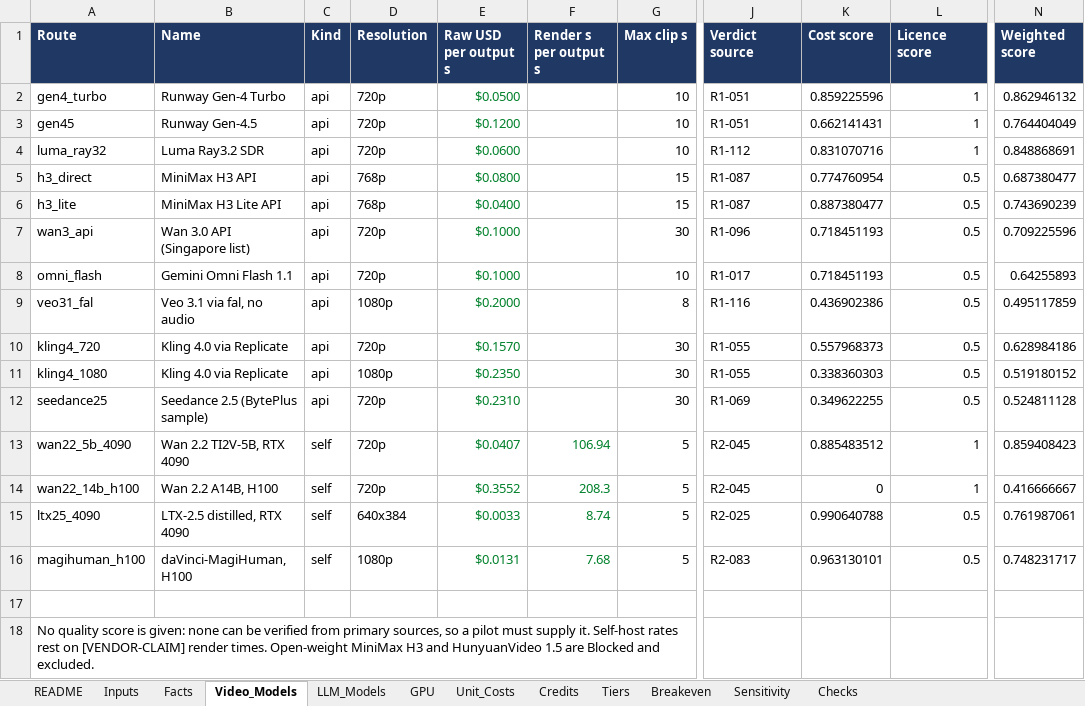
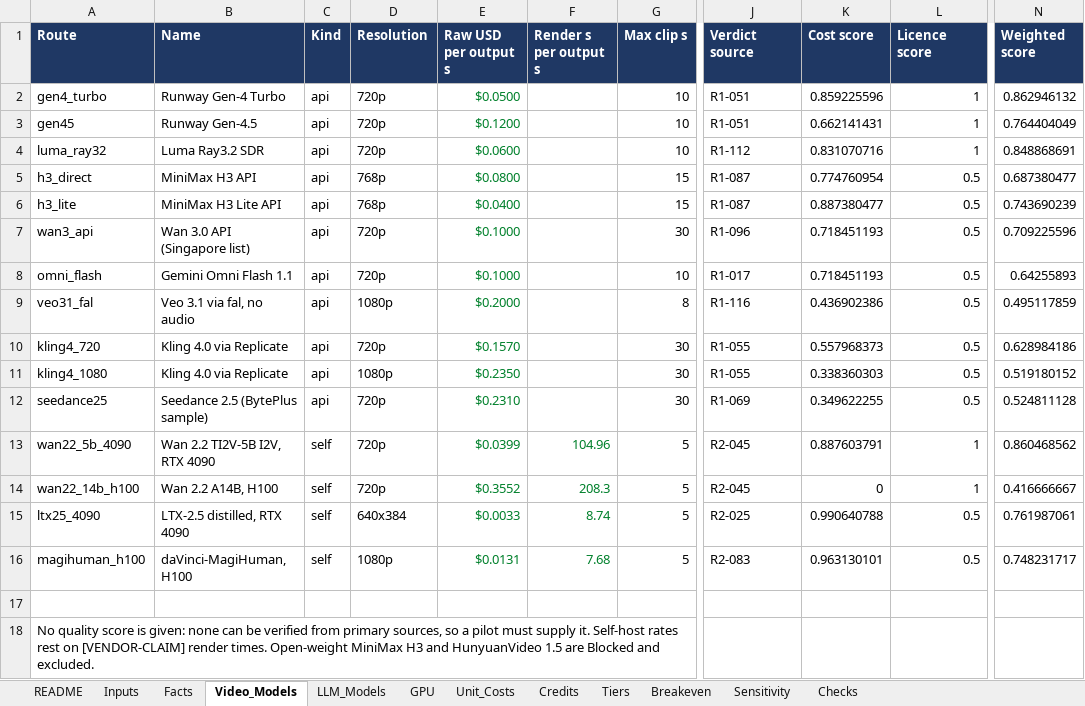
Before and after one commit to jainnishant779/synquic_project1, an Excel workbook: workbook/synquic_comparison_pricing.xlsx, sheet Video_Models, drawn as a sheet; only a part is shown, gaps mark what is left out; values as stored, in another font and other column widths than the file's, no borders; the diff names each change by its address in the sheet, - before the commit and + after, or states it on an @@ line.

```diff
--- a/workbook/synquic_comparison_pricing.xlsx (sheet Video_Models)
+++ b/workbook/synquic_comparison_pricing.xlsx (sheet Video_Models)
-B13 (Name): Wan 2.2 TI2V-5B, RTX 4090
+B13 (Name): Wan 2.2 TI2V-5B I2V, RTX 4090
-E13 (Raw USD per output s): $0.0407
+E13 (Raw USD per output s): $0.0399
-F13 (Render s per output s): 106.94
+F13 (Render s per output s): 104.96
-K13 (Cost score): 0.885483512
+K13 (Cost score): 0.887603791
-N13 (Weighted score): 0.859408423
+N13 (Weighted score): 0.860468562
```
Also changed, not shown: sheet Facts, sheet Checks, sheet Breakeven, sheet Unit_Costs, sheet Tiers, sheet Inputs, formulas that keep their value, 26 other files.
